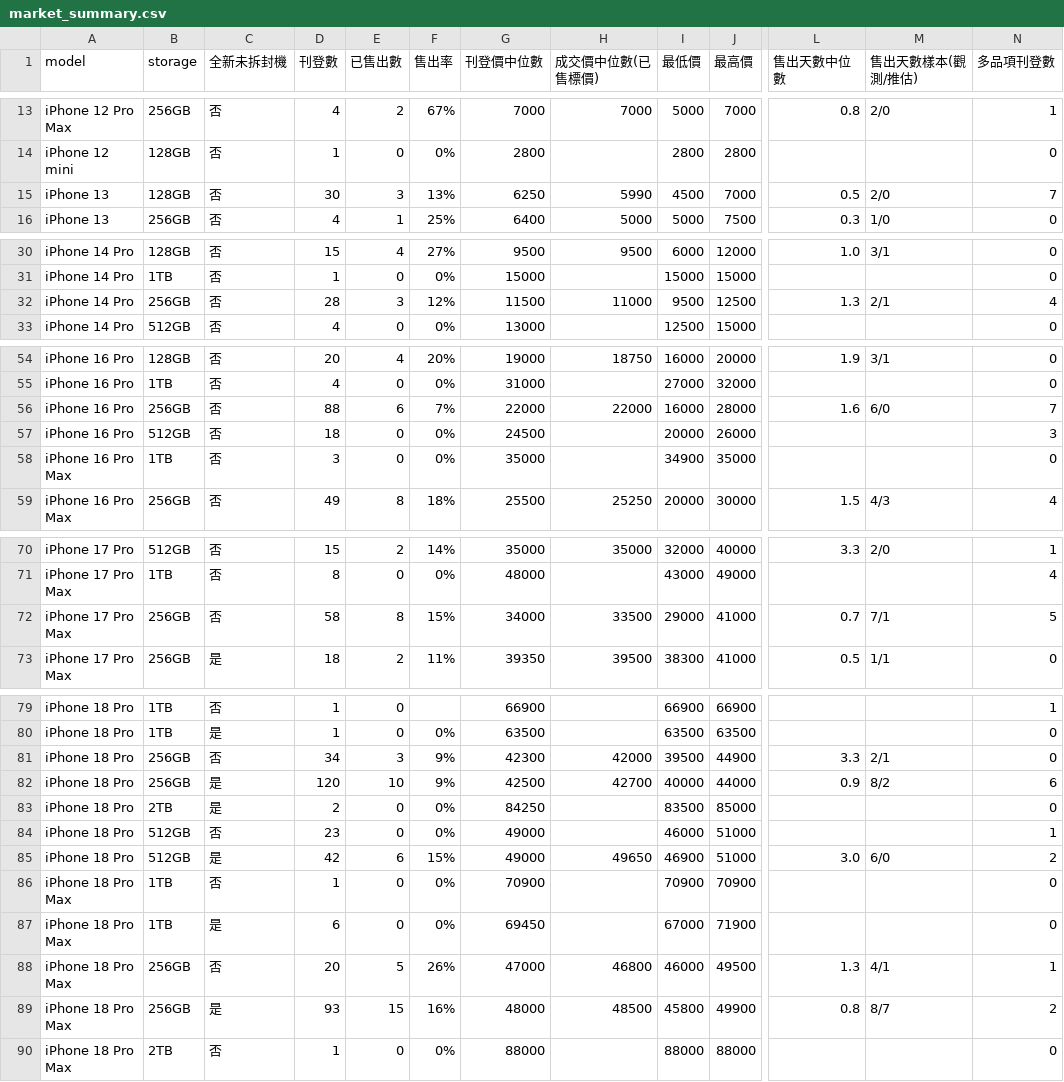
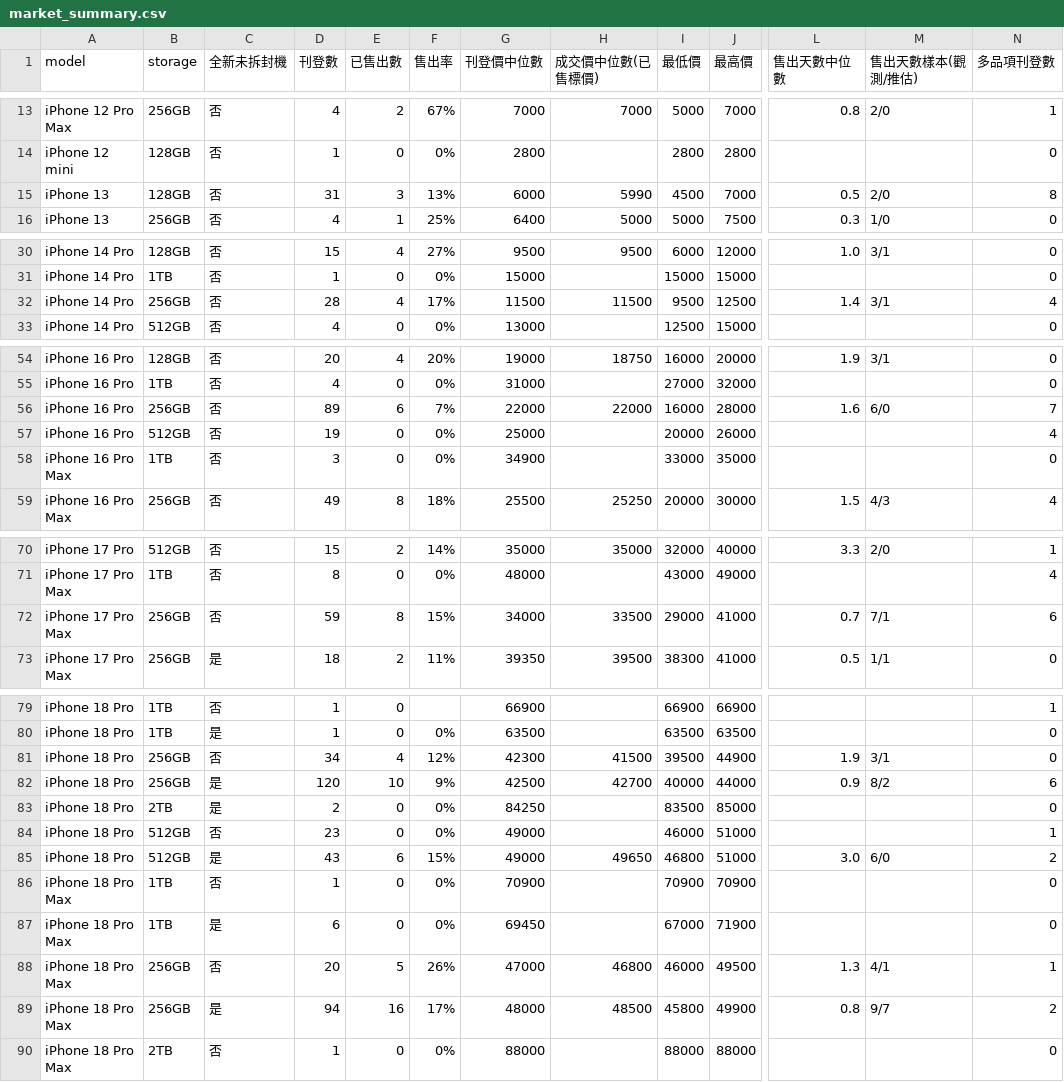
Before and after one commit to iPliny/ptt-iphone-tracker, a CSV file: data/market_summary.csv, drawn as a sheet; only a part is shown, gaps mark what is left out; the diff covers the shown part only; the diff names each change by its address in the sheet, - before the commit and + after, or states it on an @@ line.

```diff
--- a/data/market_summary.csv
+++ b/data/market_summary.csv
-D15 (刊登數): 30
+D15 (刊登數): 31
-G15 (刊登價中位數): 6250
+G15 (刊登價中位數): 6000
-N15 (多品項刊登數): 7
+N15 (多品項刊登數): 8
-E32 (已售出數): 3
+E32 (已售出數): 4
-F32 (售出率): 12%
+F32 (售出率): 17%
-H32 (成交價中位數(已售標價)): 11000
+H32 (成交價中位數(已售標價)): 11500
-L32 (售出天數中位數): 1.3
+L32 (售出天數中位數): 1.4
-M32 (售出天數樣本(觀測/推估)): 2/1
+M32 (售出天數樣本(觀測/推估)): 3/1
-D56 (刊登數): 88
+D56 (刊登數): 89
-D57 (刊登數): 18
+D57 (刊登數): 19
-G57 (刊登價中位數): 24500
+G57 (刊登價中位數): 25000
-N57 (多品項刊登數): 3
+N57 (多品項刊登數): 4
-G58 (刊登價中位數): 35000
+G58 (刊登價中位數): 34900
-I58 (最低價): 34900
+I58 (最低價): 33000
-D72 (刊登數): 58
+D72 (刊登數): 59
-N72 (多品項刊登數): 5
+N72 (多品項刊登數): 6
-E81 (已售出數): 3
+E81 (已售出數): 4
-F81 (售出率): 9%
+F81 (售出率): 12%
-H81 (成交價中位數(已售標價)): 42000
+H81 (成交價中位數(已售標價)): 41500
-L81 (售出天數中位數): 3.3
+L81 (售出天數中位數): 1.9
-M81 (售出天數樣本(觀測/推估)): 2/1
+M81 (售出天數樣本(觀測/推估)): 3/1
-D85 (刊登數): 42
+D85 (刊登數): 43
-I85 (最低價): 46900
+I85 (最低價): 46800
-D89 (刊登數): 93
+D89 (刊登數): 94
-E89 (已售出數): 15
+E89 (已售出數): 16
-F89 (售出率): 16%
+F89 (售出率): 17%
-M89 (售出天數樣本(觀測/推估)): 8/7
+M89 (售出天數樣本(觀測/推估)): 9/7
```
Also changed, not shown: 2 edited cells elsewhere in this file, data/events.csv, data/listings.csv, 2 other files.
